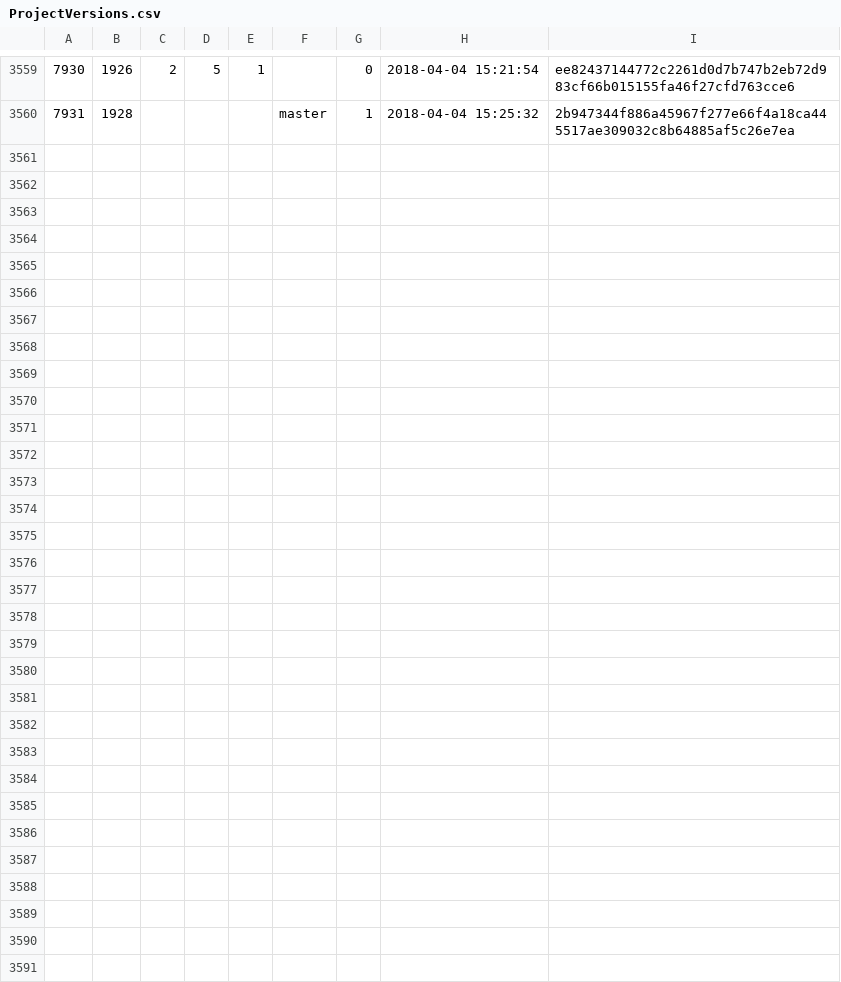
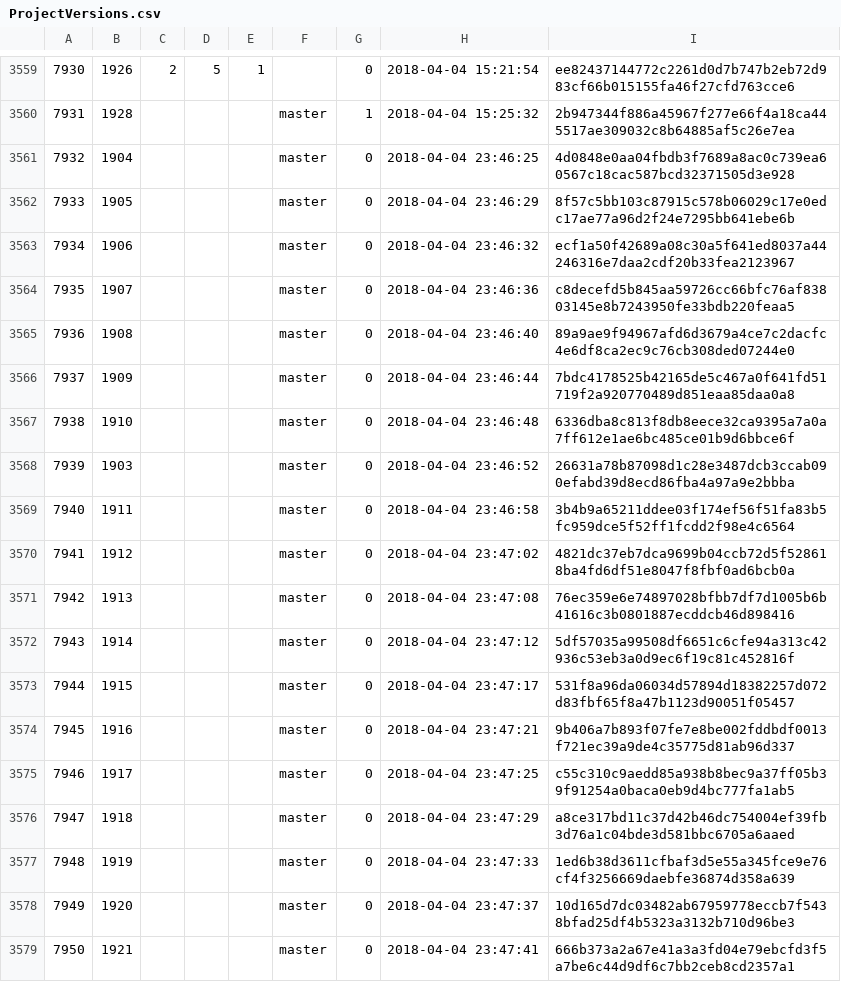
Before and after one commit to cppan/database, a CSV file: ProjectVersions.csv, drawn as a sheet; only a part is shown, gaps mark what is left out; the diff names each change by its address in the sheet, - before the commit and + after, or states it on an @@ line.

```diff
--- a/ProjectVersions.csv
+++ b/ProjectVersions.csv
+row 3561: 7932 | 1904 |  |  |  | master | 0 | 2018-04-04 23:46:25 | 4d0848e0aa04fbdb3f7689a8ac0c739ea60567c18cac587bcd32371505d3e928
+row 3562: 7933 | 1905 |  |  |  | master | 0 | 2018-04-04 23:46:29 | 8f57c5bb103c87915c578b06029c17e0edc17ae77a96d2f24e7295bb641ebe6b
+row 3563: 7934 | 1906 |  |  |  | master | 0 | 2018-04-04 23:46:32 | ecf1a50f42689a08c30a5f641ed8037a44246316e7daa2cdf20b33fea2123967
+row 3564: 7935 | 1907 |  |  |  | master | 0 | 2018-04-04 23:46:36 | c8decefd5b845aa59726cc66bfc76af83803145e8b7243950fe33bdb220feaa5
+row 3565: 7936 | 1908 |  |  |  | master | 0 | 2018-04-04 23:46:40 | 89a9ae9f94967afd6d3679a4ce7c2dacfc4e6df8ca2ec9c76cb308ded07244e0
+row 3566: 7937 | 1909 |  |  |  | master | 0 | 2018-04-04 23:46:44 | 7bdc4178525b42165de5c467a0f641fd51719f2a920770489d851eaa85daa0a8
+row 3567: 7938 | 1910 |  |  |  | master | 0 | 2018-04-04 23:46:48 | 6336dba8c813f8db8eece32ca9395a7a0a7ff612e1ae6bc485ce01b9d6bbce6f
+row 3568: 7939 | 1903 |  |  |  | master | 0 | 2018-04-04 23:46:52 | 26631a78b87098d1c28e3487dcb3ccab090efabd39d8ecd86fba4a97a9e2bbba
+row 3569: 7940 | 1911 |  |  |  | master | 0 | 2018-04-04 23:46:58 | 3b4b9a65211ddee03f174ef56f51fa83b5fc959dce5f52ff1fcdd2f98e4c6564
+row 3570: 7941 | 1912 |  |  |  | master | 0 | 2018-04-04 23:47:02 | 4821dc37eb7dca9699b04ccb72d5f528618ba4fd6df51e8047f8fbf0ad6bcb0a
+row 3571: 7942 | 1913 |  |  |  | master | 0 | 2018-04-04 23:47:08 | 76ec359e6e74897028bfbb7df7d1005b6b41616c3b0801887ecddcb46d898416
+row 3572: 7943 | 1914 |  |  |  | master | 0 | 2018-04-04 23:47:12 | 5df57035a99508df6651c6cfe94a313c42936c53eb3a0d9ec6f19c81c452816f
+row 3573: 7944 | 1915 |  |  |  | master | 0 | 2018-04-04 23:47:17 | 531f8a96da06034d57894d18382257d072d83fbf65f8a47b1123d90051f05457
+row 3574: 7945 | 1916 |  |  |  | master | 0 | 2018-04-04 23:47:21 | 9b406a7b893f07fe7e8be002fddbdf0013f721ec39a9de4c35775d81ab96d337
+row 3575: 7946 | 1917 |  |  |  | master | 0 | 2018-04-04 23:47:25 | c55c310c9aedd85a938b8bec9a37ff05b39f91254a0baca0eb9d4bc777fa1ab5
+row 3576: 7947 | 1918 |  |  |  | master | 0 | 2018-04-04 23:47:29 | a8ce317bd11c37d42b46dc754004ef39fb3d76a1c04bde3d581bbc6705a6aaed
+row 3577: 7948 | 1919 |  |  |  | master | 0 | 2018-04-04 23:47:33 | 1ed6b38d3611cfbaf3d5e55a345fce9e76cf4f3256669daebfe36874d358a639
+row 3578: 7949 | 1920 |  |  |  | master | 0 | 2018-04-04 23:47:37 | 10d165d7dc03482ab67959778eccb7f5438bfad25df4b5323a3132b710d96be3
+row 3579: 7950 | 1921 |  |  |  | master | 0 | 2018-04-04 23:47:41 | 666b373a2a67e41a3a3fd04e79ebcfd3f5a7be6c44d9df6c7bb2ceb8cd2357a1
```
Also changed, not shown: ProjectVersionDependencies.csv, Projects.csv, 1 other file.
